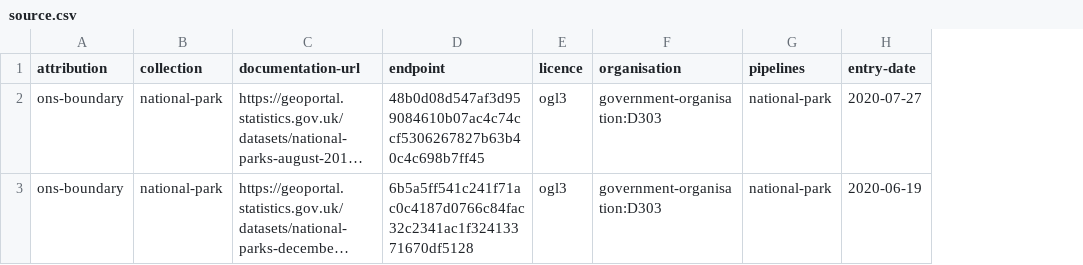
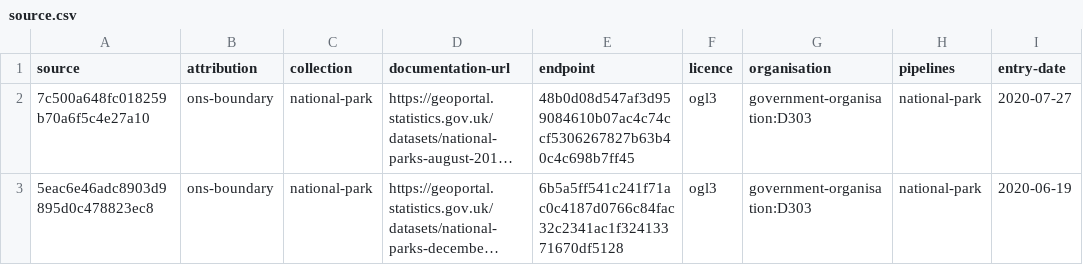
Before and after one commit to digital-land/national-park-boundary-collection, a CSV file: collection/source.csv, drawn as a sheet; only a part is shown; long unchanged cells end in …; the diff names each change by its address in the sheet, - before the commit and + after, or states it on an @@ line.

Commit message:
Migrated collection

```diff
--- a/collection/source.csv
+++ b/collection/source.csv
+column A (source), rows 2-3: 7c500a648fc018259b70a6f5c4e27a10 | 5eac6e46adc8903d9895d0c478823ec8
```
